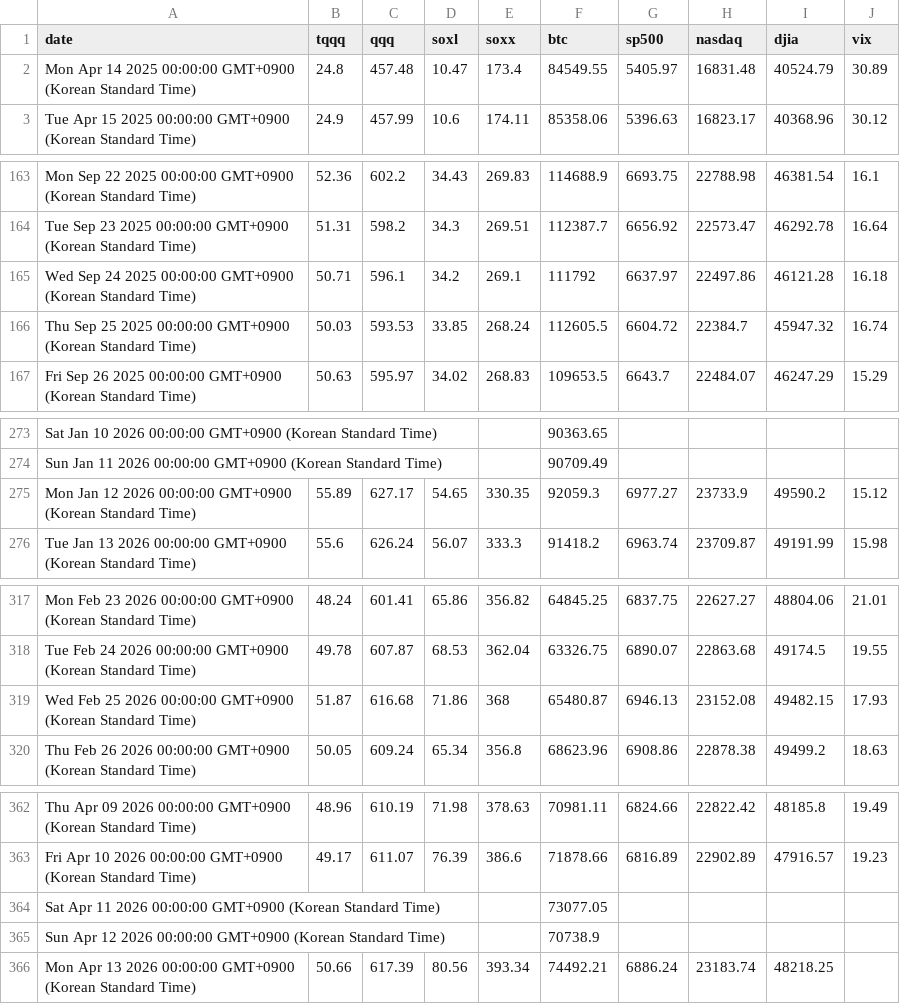
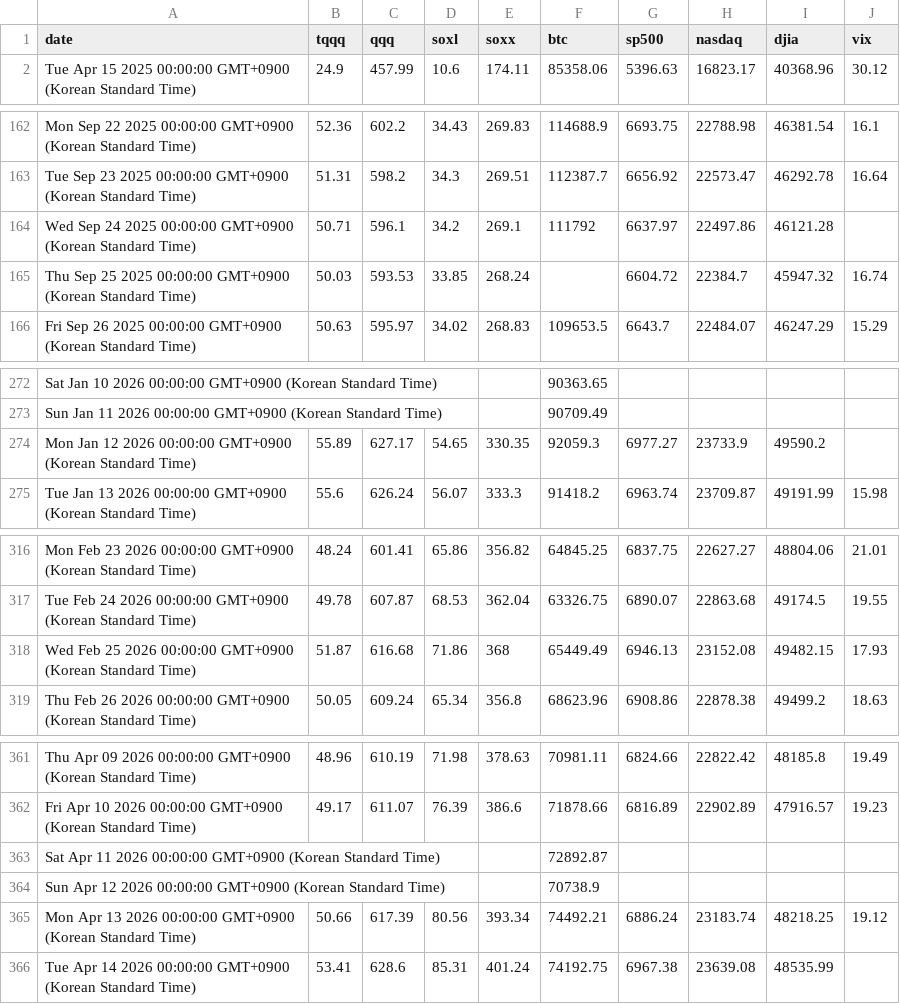
Before and after one commit to lemy38/market-prices, a CSV file: closing_prices - Sheet1.csv, drawn as a sheet; only a part is shown, gaps mark what is left out.

Commit message:
Update closing prices

```diff
--- a/closing_prices - Sheet1.csv
+++ b/closing_prices - Sheet1.csv
@@ -1,3 +1,2 @@
 date,tqqq,qqq,soxl,soxx,btc,sp500,nasdaq,djia,vix
-Mon Apr 14 2025 00:00:00 GMT+0900 (Korean Standard Time),24.8,457.48,10.47,173.4,84549.55,5405.97,16831.48,40524.79,30.89
 Tue Apr 15 2025 00:00:00 GMT+0900 (Korean Standard Time),24.9,457.99,10.6,174.11,85358.06,5396.63,16823.17,40368.96,30.12
@@ -164,4 +163,4 @@ Mon Sep 22 2025 00:00:00 GMT+0900 (Korean Standard Time),52.36,602.2,34.43,269.8
 Tue Sep 23 2025 00:00:00 GMT+0900 (Korean Standard Time),51.31,598.2,34.3,269.51,112387.7,6656.92,22573.47,46292.78,16.64
-Wed Sep 24 2025 00:00:00 GMT+0900 (Korean Standard Time),50.71,596.1,34.2,269.1,111792,6637.97,22497.86,46121.28,16.18
-Thu Sep 25 2025 00:00:00 GMT+0900 (Korean Standard Time),50.03,593.53,33.85,268.24,112605.5,6604.72,22384.7,45947.32,16.74
+Wed Sep 24 2025 00:00:00 GMT+0900 (Korean Standard Time),50.71,596.1,34.2,269.1,111792,6637.97,22497.86,46121.28,
+Thu Sep 25 2025 00:00:00 GMT+0900 (Korean Standard Time),50.03,593.53,33.85,268.24,,6604.72,22384.7,45947.32,16.74
 Fri Sep 26 2025 00:00:00 GMT+0900 (Korean Standard Time),50.63,595.97,34.02,268.83,109653.5,6643.7,22484.07,46247.29,15.29
@@ -274,3 +273,3 @@ Sat Jan 10 2026 00:00:00 GMT+0900 (Korean Standard Time),,,,,90363.65,,,,
 Sun Jan 11 2026 00:00:00 GMT+0900 (Korean Standard Time),,,,,90709.49,,,,
-Mon Jan 12 2026 00:00:00 GMT+0900 (Korean Standard Time),55.89,627.17,54.65,330.35,92059.3,6977.27,23733.9,49590.2,15.12
+Mon Jan 12 2026 00:00:00 GMT+0900 (Korean Standard Time),55.89,627.17,54.65,330.35,92059.3,6977.27,23733.9,49590.2,
 Tue Jan 13 2026 00:00:00 GMT+0900 (Korean Standard Time),55.6,626.24,56.07,333.3,91418.2,6963.74,23709.87,49191.99,15.98
@@ -318,3 +317,3 @@ Mon Feb 23 2026 00:00:00 GMT+0900 (Korean Standard Time),48.24,601.41,65.86,356.
 Tue Feb 24 2026 00:00:00 GMT+0900 (Korean Standard Time),49.78,607.87,68.53,362.04,63326.75,6890.07,22863.68,49174.5,19.55
-Wed Feb 25 2026 00:00:00 GMT+0900 (Korean Standard Time),51.87,616.68,71.86,368,65480.87,6946.13,23152.08,49482.15,17.93
+Wed Feb 25 2026 00:00:00 GMT+0900 (Korean Standard Time),51.87,616.68,71.86,368,65449.49,6946.13,23152.08,49482.15,17.93
 Thu Feb 26 2026 00:00:00 GMT+0900 (Korean Standard Time),50.05,609.24,65.34,356.8,68623.96,6908.86,22878.38,49499.2,18.63
@@ -363,4 +362,5 @@ Thu Apr 09 2026 00:00:00 GMT+0900 (Korean Standard Time),48.96,610.19,71.98,378.
 Fri Apr 10 2026 00:00:00 GMT+0900 (Korean Standard Time),49.17,611.07,76.39,386.6,71878.66,6816.89,22902.89,47916.57,19.23
-Sat Apr 11 2026 00:00:00 GMT+0900 (Korean Standard Time),,,,,73077.05,,,,
+Sat Apr 11 2026 00:00:00 GMT+0900 (Korean Standard Time),,,,,72892.87,,,,
 Sun Apr 12 2026 00:00:00 GMT+0900 (Korean Standard Time),,,,,70738.9,,,,
-Mon Apr 13 2026 00:00:00 GMT+0900 (Korean Standard Time),50.66,617.39,80.56,393.34,74492.21,6886.24,23183.74,48218.25,
+Mon Apr 13 2026 00:00:00 GMT+0900 (Korean Standard Time),50.66,617.39,80.56,393.34,74492.21,6886.24,23183.74,48218.25,19.12
+Tue Apr 14 2026 00:00:00 GMT+0900 (Korean Standard Time),53.41,628.6,85.31,401.24,74192.75,6967.38,23639.08,48535.99,
```
